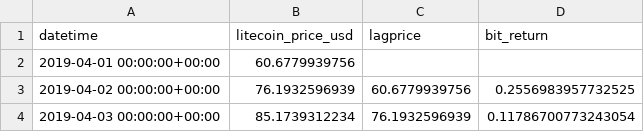
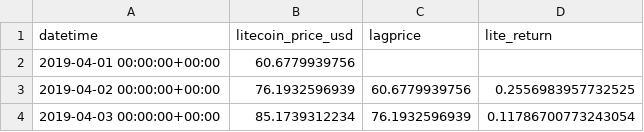
Before and after one commit to LeoSu15/ACG7848-Group-Project, a CSV file: Litecoin_daily_return.csv, drawn as a sheet; only a part is shown.

Commit message:
Add files via upload

```diff
--- a/Litecoin_daily_return.csv
+++ b/Litecoin_daily_return.csv
@@ -1,2 +1,2 @@
-datetime,litecoin_price_usd,lagprice,bit_return
+datetime,litecoin_price_usd,lagprice,lite_return
 2019-04-01 00:00:00+00:00,60.6779939756,,
```
